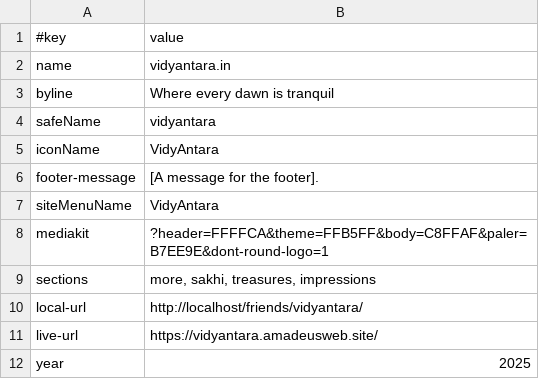
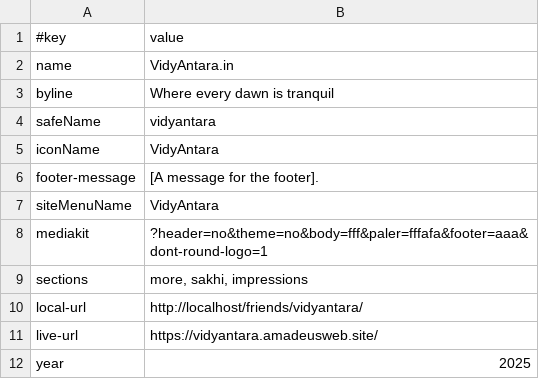
Before and after one commit to AmadeusWebFriends/vidyantara, a TSV file: data/site.tsv, drawn as a sheet.

```diff
--- a/data/site.tsv
+++ b/data/site.tsv
@@ -1,3 +1,3 @@
 #key	value
-name	vidyantara.in
+name	VidyAntara.in
 byline	Where every dawn is tranquil
@@ -7,4 +7,4 @@ footer-message	[A message for the footer].
 siteMenuName	VidyAntara
-mediakit	?header=FFFFCA&theme=FFB5FF&body=C8FFAF&paler=B7EE9E&dont-round-logo=1
-sections	more, sakhi, treasures, impressions
+mediakit	?header=no&theme=no&body=fff&paler=fffafa&footer=aaa&dont-round-logo=1
+sections	more, sakhi, impressions
 local-url	http://localhost/friends/vidyantara/
```
Also changed, not shown: 9 other files.
